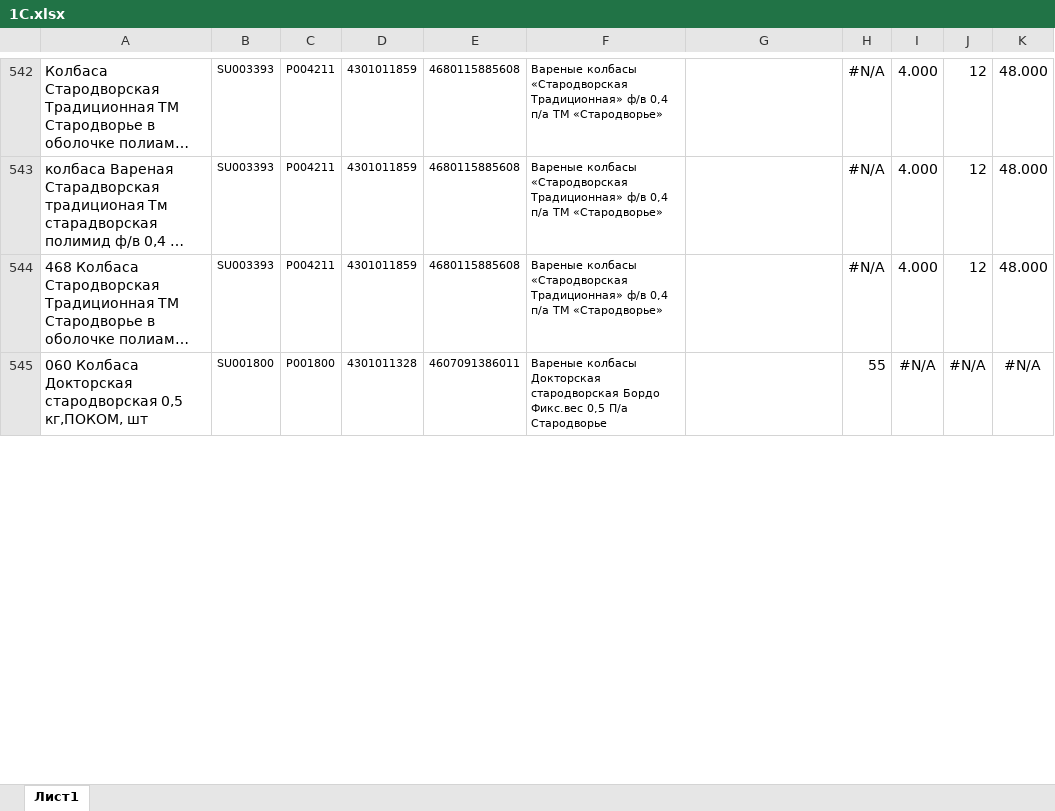
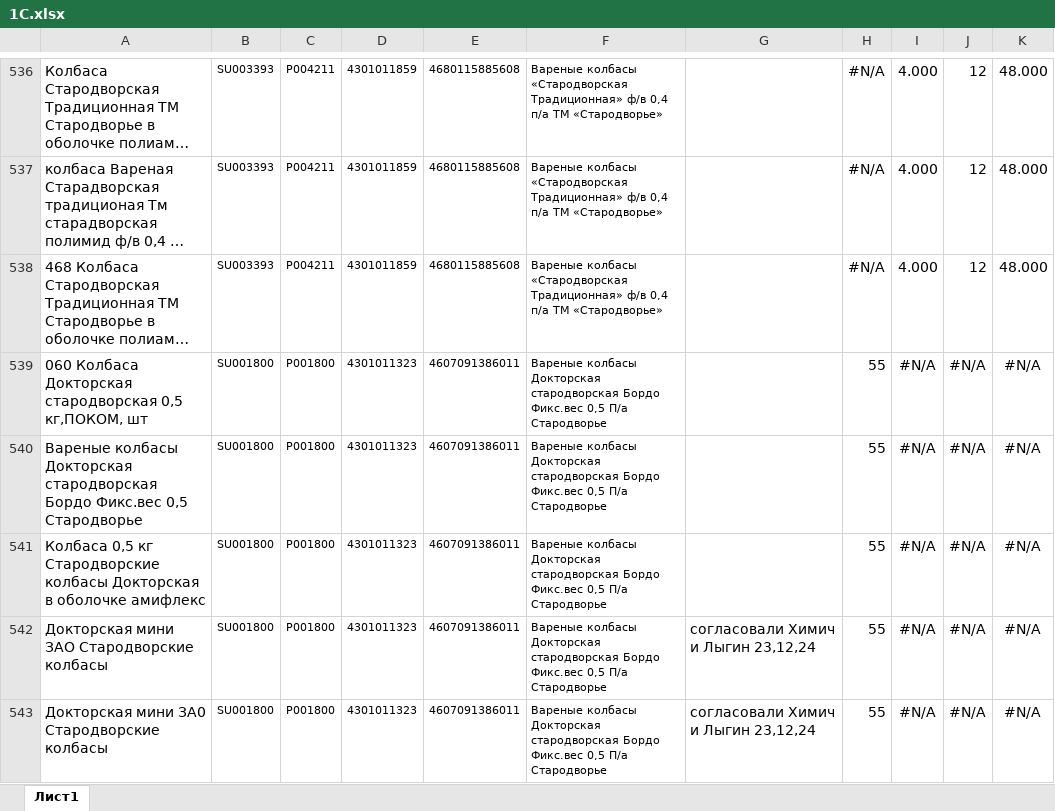
Before and after one commit to Fejanin/pokom_ki, an Excel workbook: moduls/1С.xlsx, sheet Лист1, drawn as a sheet; only a part is shown, gaps mark what is left out; long unchanged cells end in …; values as stored, in another font and other column widths than the file's, no borders; addresses are those after the commit; the diff covers the shown part only; the diff names each change by its address in the sheet, - before the commit and + after, or states it on an @@ line.

```diff
--- a/moduls/1С.xlsx (sheet Лист1)
+++ b/moduls/1С.xlsx (sheet Лист1)
-D539: 4301011328
+D539: 4301011323
+row 540: Вареные колбасы Докторская стародворская Бордо Фикс.вес 0,5 Стародворье | SU001800 | P001800 | 4301011323 | 4607091386011 | Вареные колбасы Докторская стародворская Бордо Фикс.вес 0,5 П/а Стародворье |  | 55 | #N/A | #N/A | #N/A
+row 541: Колбаса 0,5 кг Стародворские колбасы Докторская в оболочке амифлекс | SU001800 | P001800 | 4301011323 | 4607091386011 | Вареные колбасы Докторская стародворская Бордо Фикс.вес 0,5 П/а Стародворье |  | 55 | #N/A | #N/A | #N/A
+row 542: Докторская мини ЗАО Стародворские колбасы | SU001800 | P001800 | 4301011323 | 4607091386011 | Вареные колбасы Докторская стародворская Бордо Фикс.вес 0,5 П/а Стародворье | согласовали Химич и Лыгин 23,12,24 | 55 | #N/A | #N/A | #N/A
+row 543: Докторская мини ЗА0 Стародворские колбасы | SU001800 | P001800 | 4301011323 | 4607091386011 | Вареные колбасы Докторская стародворская Бордо Фикс.вес 0,5 П/а Стародворье | согласовали Химич и Лыгин 23,12,24 | 55 | #N/A | #N/A | #N/A
```
Also changed, not shown: 11 added rows, 11 removed rows, 1 moved row, 184 edited cells and cell formats elsewhere in this sheet, formulas that keep their value, 15 other files.
